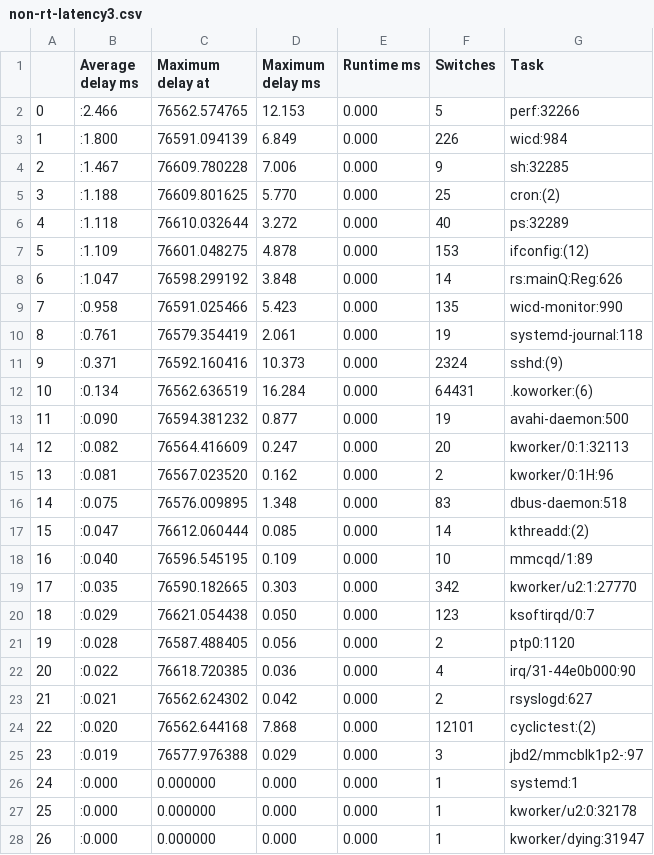
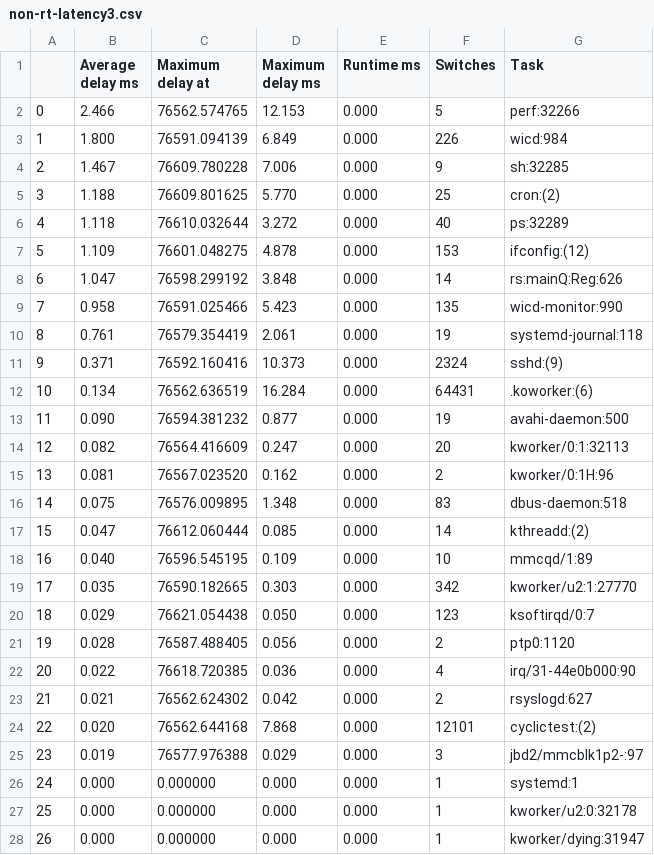
Before and after one commit to alexrosenfeld10/rt-kernel-test-analytics, a CSV file: non-rt/python-output/non-rt-latency3.csv, drawn as a sheet; only a part is shown; the diff covers the shown part only.

```diff
--- a/non-rt/python-output/non-rt-latency3.csv
+++ b/non-rt/python-output/non-rt-latency3.csv
@@ -1,28 +1,28 @@
 ,Average delay ms,Maximum delay at,Maximum delay ms,Runtime ms,Switches,Task
-0,:2.466,76562.574765,12.153,0.000,5,perf:32266
-1,:1.800,76591.094139,6.849,0.000,226,wicd:984
-2,:1.467,76609.780228,7.006,0.000,9,sh:32285
-3,:1.188,76609.801625,5.770,0.000,25,cron:(2)
-4,:1.118,76610.032644,3.272,0.000,40,ps:32289
-5,:1.109,76601.048275,4.878,0.000,153,ifconfig:(12)
-6,:1.047,76598.299192,3.848,0.000,14,rs:mainQ:Reg:626
-7,:0.958,76591.025466,5.423,0.000,135,wicd-monitor:990
-8,:0.761,76579.354419,2.061,0.000,19,systemd-journal:118
-9,:0.371,76592.160416,10.373,0.000,2324,sshd:(9)
-10,:0.134,76562.636519,16.284,0.000,64431,.koworker:(6)
-11,:0.090,76594.381232,0.877,0.000,19,avahi-daemon:500
-12,:0.082,76564.416609,0.247,0.000,20,kworker/0:1:32113
-13,:0.081,76567.023520,0.162,0.000,2,kworker/0:1H:96
-14,:0.075,76576.009895,1.348,0.000,83,dbus-daemon:518
-15,:0.047,76612.060444,0.085,0.000,14,kthreadd:(2)
-16,:0.040,76596.545195,0.109,0.000,10,mmcqd/1:89
-17,:0.035,76590.182665,0.303,0.000,342,kworker/u2:1:27770
-18,:0.029,76621.054438,0.050,0.000,123,ksoftirqd/0:7
-19,:0.028,76587.488405,0.056,0.000,2,ptp0:1120
-20,:0.022,76618.720385,0.036,0.000,4,irq/31-44e0b000:90
-21,:0.021,76562.624302,0.042,0.000,2,rsyslogd:627
-22,:0.020,76562.644168,7.868,0.000,12101,cyclictest:(2)
-23,:0.019,76577.976388,0.029,0.000,3,jbd2/mmcblk1p2-:97
-24,:0.000,0.000000,0.000,0.000,1,systemd:1
-25,:0.000,0.000000,0.000,0.000,1,kworker/u2:0:32178
-26,:0.000,0.000000,0.000,0.000,1,kworker/dying:31947
+0,2.466,76562.574765,12.153,0.000,5,perf:32266
+1,1.800,76591.094139,6.849,0.000,226,wicd:984
+2,1.467,76609.780228,7.006,0.000,9,sh:32285
+3,1.188,76609.801625,5.770,0.000,25,cron:(2)
+4,1.118,76610.032644,3.272,0.000,40,ps:32289
+5,1.109,76601.048275,4.878,0.000,153,ifconfig:(12)
+6,1.047,76598.299192,3.848,0.000,14,rs:mainQ:Reg:626
+7,0.958,76591.025466,5.423,0.000,135,wicd-monitor:990
+8,0.761,76579.354419,2.061,0.000,19,systemd-journal:118
+9,0.371,76592.160416,10.373,0.000,2324,sshd:(9)
+10,0.134,76562.636519,16.284,0.000,64431,.koworker:(6)
+11,0.090,76594.381232,0.877,0.000,19,avahi-daemon:500
+12,0.082,76564.416609,0.247,0.000,20,kworker/0:1:32113
+13,0.081,76567.023520,0.162,0.000,2,kworker/0:1H:96
+14,0.075,76576.009895,1.348,0.000,83,dbus-daemon:518
+15,0.047,76612.060444,0.085,0.000,14,kthreadd:(2)
+16,0.040,76596.545195,0.109,0.000,10,mmcqd/1:89
+17,0.035,76590.182665,0.303,0.000,342,kworker/u2:1:27770
+18,0.029,76621.054438,0.050,0.000,123,ksoftirqd/0:7
+19,0.028,76587.488405,0.056,0.000,2,ptp0:1120
+20,0.022,76618.720385,0.036,0.000,4,irq/31-44e0b000:90
+21,0.021,76562.624302,0.042,0.000,2,rsyslogd:627
+22,0.020,76562.644168,7.868,0.000,12101,cyclictest:(2)
+23,0.019,76577.976388,0.029,0.000,3,jbd2/mmcblk1p2-:97
+24,0.000,0.000000,0.000,0.000,1,systemd:1
+25,0.000,0.000000,0.000,0.000,1,kworker/u2:0:32178
+26,0.000,0.000000,0.000,0.000,1,kworker/dying:31947
```
Also changed, not shown: 3 edited cells elsewhere in this file, non-rt/python-output/non-rt-latency1.csv, non-rt/python-output/non-rt-latency2.csv, 3 other files.
